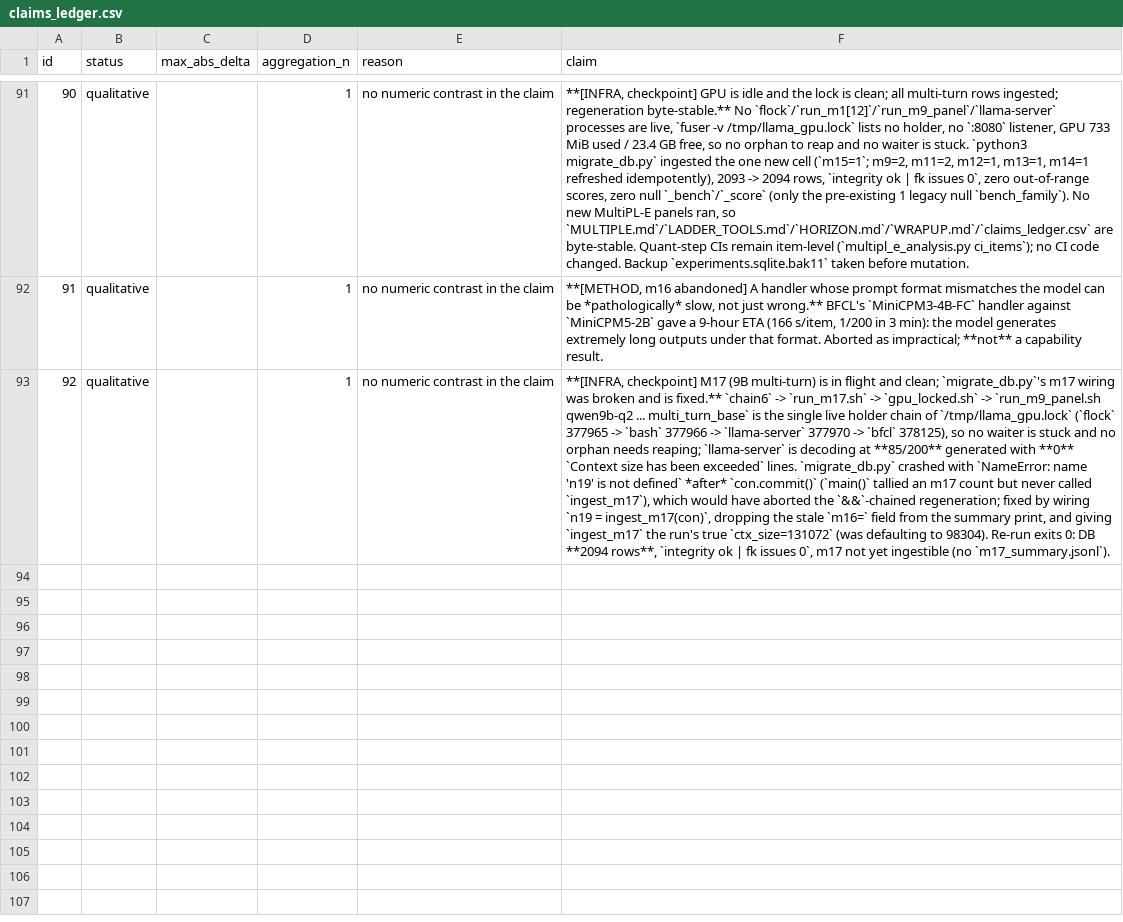
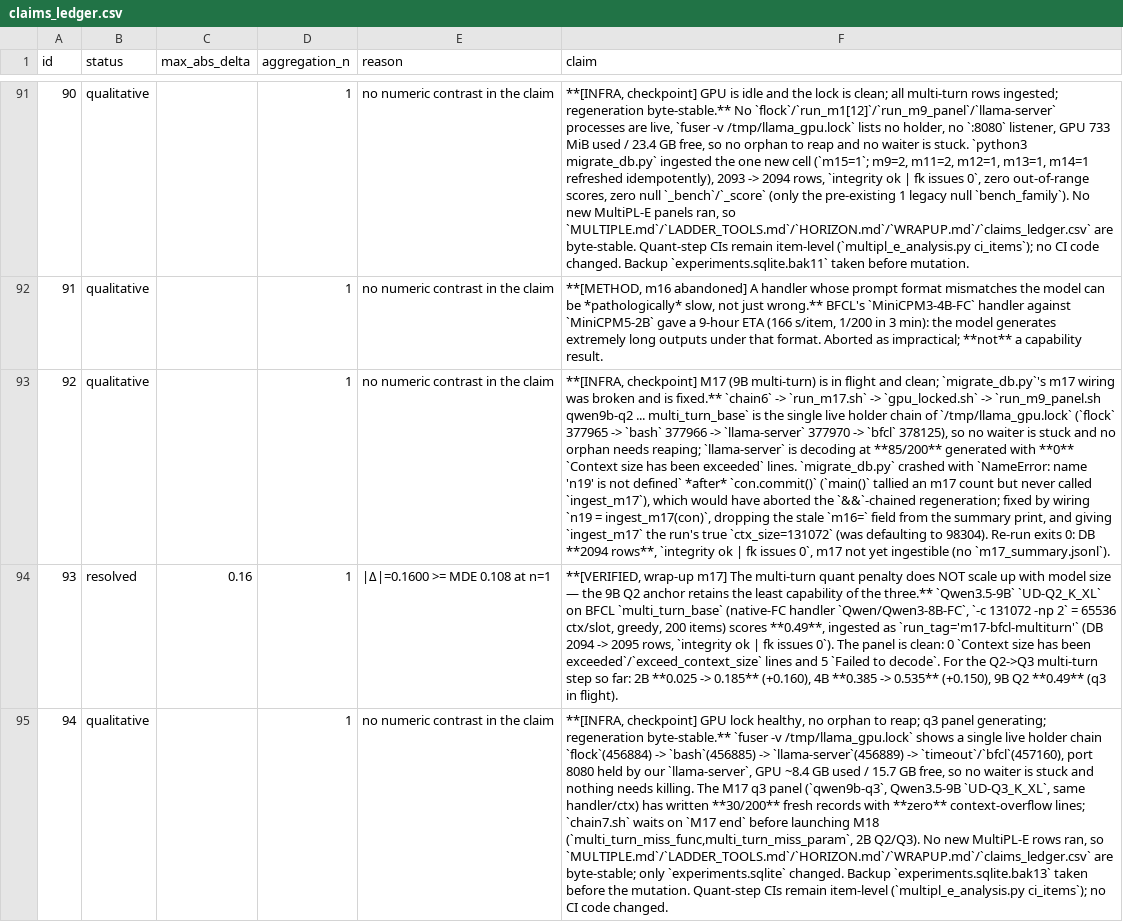
Before and after one commit to ZisIsNotZis/tiny-llm-eval-factors, a CSV file: claims_ledger.csv, drawn as a sheet; only a part is shown, gaps mark what is left out; the diff names each change by its address in the sheet, - before the commit and + after, or states it on an @@ line.

Commit message:
Checkpoint: ingest M17 9B Q3 multi-turn (0.65, clean); cross-size Q2->Q3 penalty flat (~+0.16); DB 2096 rows; M18 in flight

```diff
--- a/claims_ledger.csv
+++ b/claims_ledger.csv
+row 94: 93 | resolved | 0.16 | 1 | |Δ|=0.1600 >= MDE 0.108 at n=1 | **[VERIFIED, wrap-up m17] The multi-turn quant penalty does NOT scale up with model size — the 9B Q2 anchor retains the least capability of the three.** `Qwen3.5-9B` `UD-Q2_K_XL` on BFCL `multi_turn_base` (native-FC handler `Qwen/Qwen3-8B-FC`, `-c 131072 -np 2` = 65536 ctx/slot, greedy, 200 items) scores **0.49**, ingested as `run_tag='m17-bfcl-multiturn'` (DB 2094 -> 2095 rows, `integrity ok | fk issues 0`). The panel is clean: 0 `Context size has been exceeded`/`exceed_context_size` lines and 5 `Failed to decode`. For the Q2->Q3 multi-turn step so far: 2B **0.025 -> 0.185** (+0.160), 4B **0.385 -> 0.535** (+0.150), 9B Q2 **0.49** (q3 in flight).
+row 95: 94 | qualitative |  | 1 | no numeric contrast in the claim | **[INFRA, checkpoint] GPU lock healthy, no orphan to reap; q3 panel generating; regeneration byte-stable.** `fuser -v /tmp/llama_gpu.lock` shows a single live holder chain `flock`(456884) -> `bash`(456885) -> `llama-server`(456889) -> `timeout`/`bfcl`(457160), port 8080 held by our `llama-server`, GPU ~8.4 GB used / 15.7 GB free, so no waiter is stuck and nothing needs killing. The M17 q3 panel (`qwen9b-q3`, Qwen3.5-9B `UD-Q3_K_XL`, same handler/ctx) has written **30/200** fresh records with **zero** context-overflow lines; `chain7.sh` waits on `M17 end` before launching M18 (`multi_turn_miss_func,multi_turn_miss_param`, 2B Q2/Q3). No new MultiPL-E rows ran, so `MULTIPLE.md`/`LADDER_TOOLS.md`/`HORIZON.md`/`WRAPUP.md`/`claims_ledger.csv` are byte-stable; only `experiments.sqlite` changed. Backup `experiments.sqlite.bak13` taken before the mutation. Quant-step CIs remain item-level (`multipl_e_analysis.py ci_items`); no CI code changed.
```
Also changed, not shown: 4 other files.
